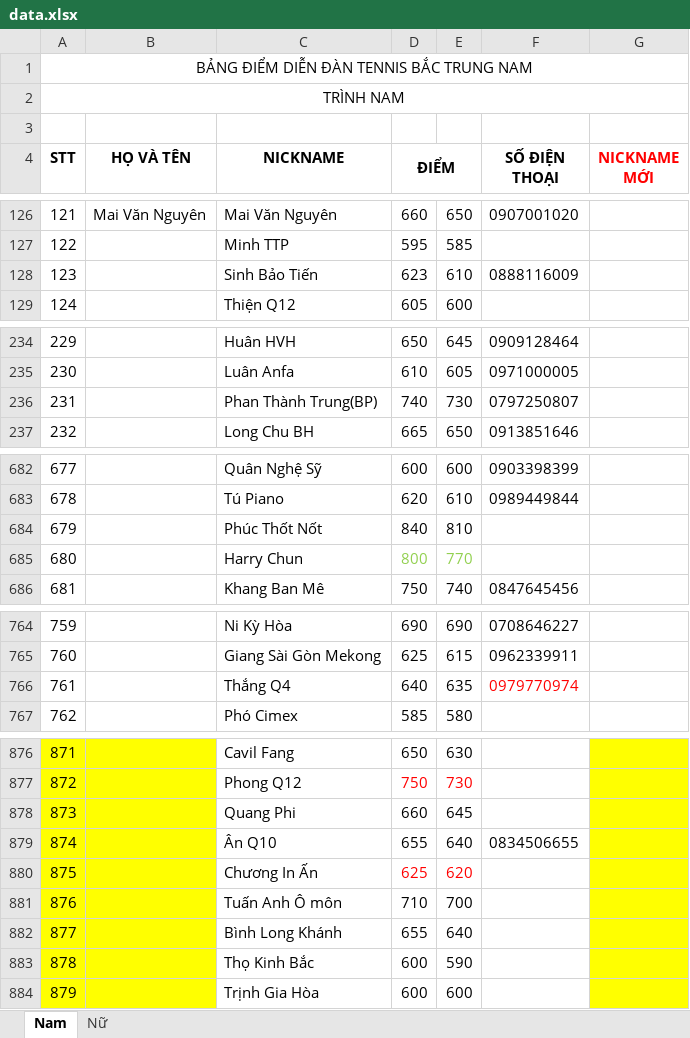
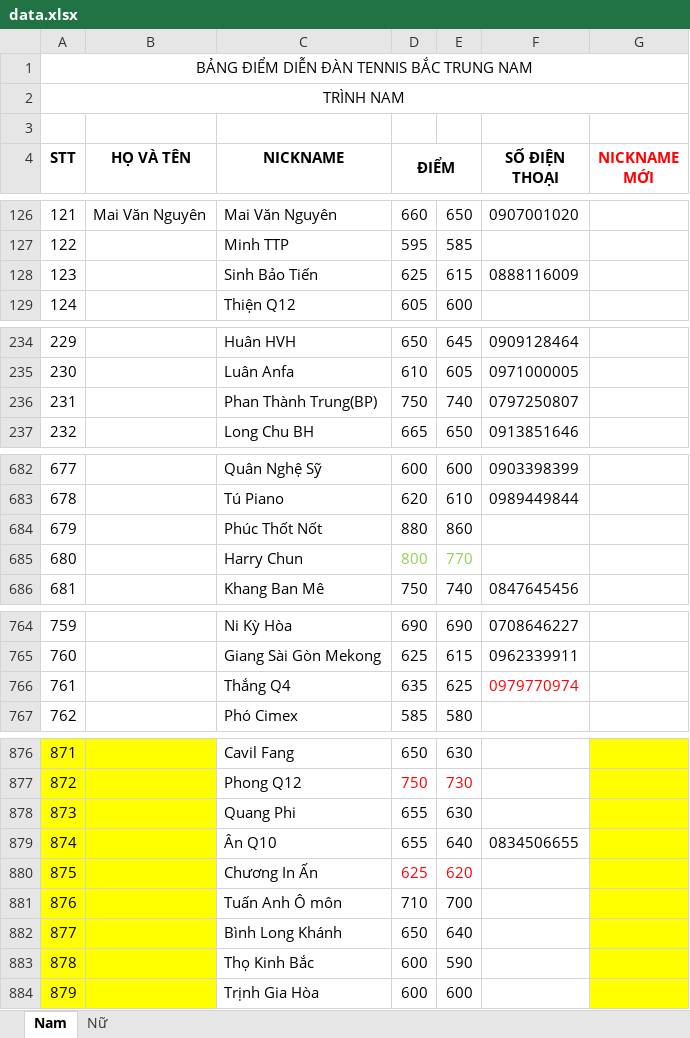
Before and after one commit to dflyapp/tennis-btn, an Excel workbook: scripts/data.xlsx, sheet Nam, drawn as a sheet; only a part is shown, gaps mark what is left out; values as stored, in another font and other column widths than the file's, no borders; conditional formats not drawn; the diff covers the shown part only; the diff names each change by its address in the sheet, - before the commit and + after, or states it on an @@ line.

Commit message:
chore: update score before excel

```diff
--- a/scripts/data.xlsx (sheet Nam)
+++ b/scripts/data.xlsx (sheet Nam)
-D128 (ĐIỂM): 623
+D128 (ĐIỂM): 625
-E128: 610
+E128: 615
-D236 (ĐIỂM): 740
+D236 (ĐIỂM): 750
-E236: 730
+E236: 740
-D684 (ĐIỂM): 840
+D684 (ĐIỂM): 880
-E684: 810
+E684: 860
-D766 (ĐIỂM): 640
+D766 (ĐIỂM): 635
-E766: 635
+E766: 625
-D878 (ĐIỂM): 660
+D878 (ĐIỂM): 655
-E878: 645
+E878: 630
-D882 (ĐIỂM): 655
+D882 (ĐIỂM): 650
```
Also changed, not shown: 3 edited cells elsewhere in this sheet, 1 other file.
